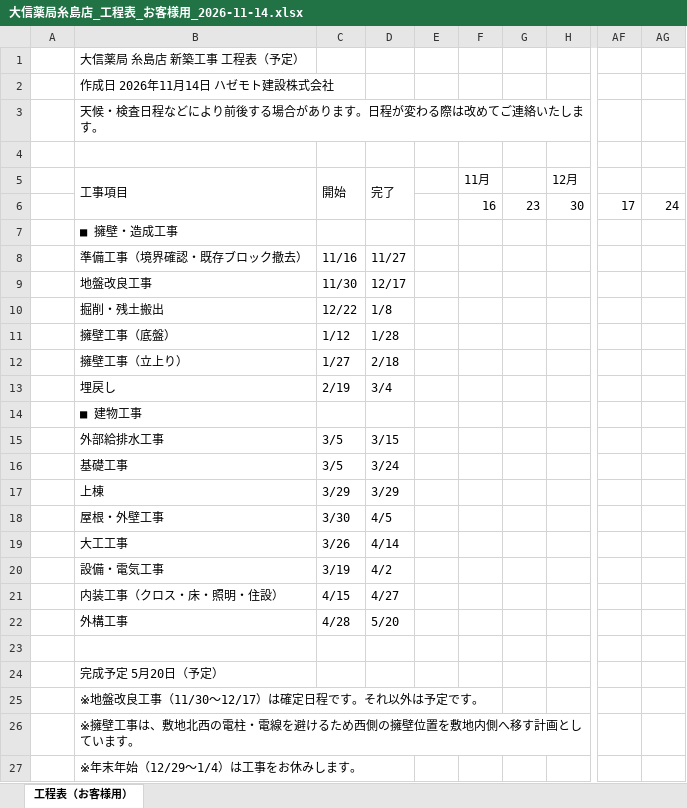
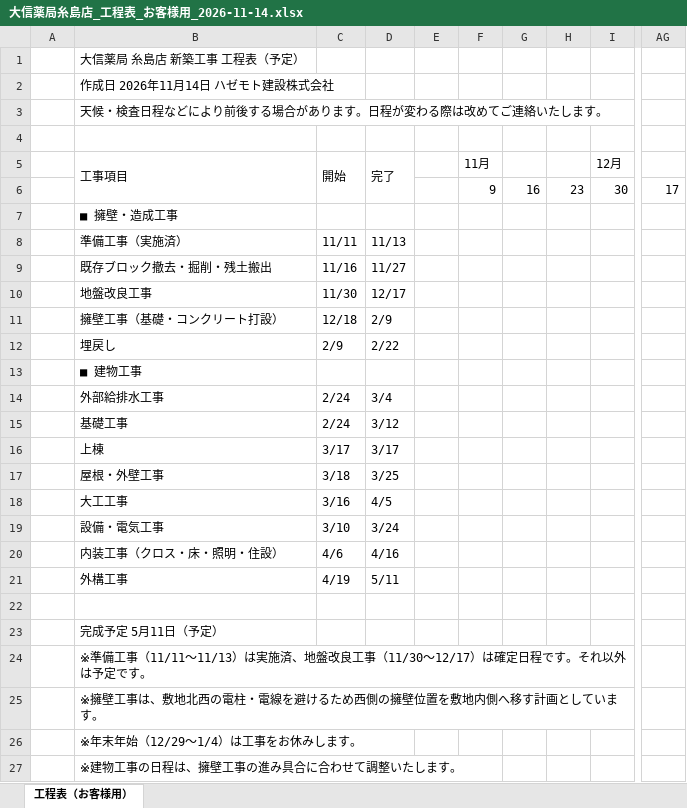
Before and after one commit to kenichihazemoto-byte/sns-automation-app, an Excel workbook: handover/daishin_youheki/schedule/大信薬局糸島店_工程表_お客様用_2026-11-14.xlsx, sheet 工程表（お客様用）, drawn as a sheet; only a part is shown, gaps mark what is left out; values as stored, in another font and other column widths than the file's, no cell formats; removed rows and columns are numbered as before the commit, all else as after; rows hold the shown columns only; the diff names each change by its address in the sheet, - before the commit and + after, or states it on an @@ line.

```diff
--- a/handover/daishin_youheki/schedule/大信薬局糸島店_工程表_お客様用_2026-11-14.xlsx (sheet 工程表（お客様用）)
+++ b/handover/daishin_youheki/schedule/大信薬局糸島店_工程表_お客様用_2026-11-14.xlsx (sheet 工程表（お客様用）)
+column G, row 6: 16
-column AG, row 6: 24
-F6 (11月): 16
+F6 (11月): 9
+row 8:  | 準備工事（実施済） | 11/11 | 11/13
-B9 (工事項目): 準備工事（境界確認・既存ブロック撤去）
+B9 (工事項目): 既存ブロック撤去・掘削・残土搬出
-row 10:  | 掘削・残土搬出 | 12/22 | 1/8
-row 11:  | 擁壁工事（底盤） | 1/12 | 1/28
-row 12:  | 擁壁工事（立上り） | 1/27 | 2/18
+row 11:  | 擁壁工事（基礎・コンクリート打設） | 12/18 | 2/9
-C12 (開始): 2/19
+C12 (開始): 2/9
-D12 (完了): 3/4
+D12 (完了): 2/22
-C14:C15 (開始): 3/5
+C14:C15 (開始): 2/24
-D14 (完了): 3/15
+D14 (完了): 3/4
-D15 (完了): 3/24
+D15 (完了): 3/12
-C16 (開始): 3/29
+C16 (開始): 3/17
-D16 (完了): 3/29
+D16 (完了): 3/17
-C17 (開始): 3/30
+C17 (開始): 3/18
-D17 (完了): 4/5
+D17 (完了): 3/25
-C18 (開始): 3/26
+C18 (開始): 3/16
-D18 (完了): 4/14
+D18 (完了): 4/5
-C19 (開始): 3/19
+C19 (開始): 3/10
-D19 (完了): 4/2
+D19 (完了): 3/24
-C20 (開始): 4/15
+C20 (開始): 4/6
-D20 (完了): 4/27
+D20 (完了): 4/16
-C21 (開始): 4/28
+C21 (開始): 4/19
-D21 (完了): 5/20
+D21 (完了): 5/11
-B23 (工事項目): 完成予定 5月20日（予定）
+B23 (工事項目): 完成予定 5月11日（予定）
-B24 (工事項目): ※地盤改良…
+B24 (工事項目): ※準備工事（11/11～11/13）は実施済、地盤改良…
+row 27:  | ※建物工事の日程は、擁壁工事の進み具合に合わせて調整いたします。
```
Also changed, not shown: cell formats, 7 other files.
